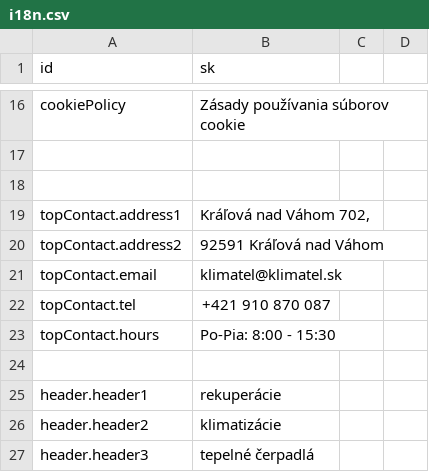
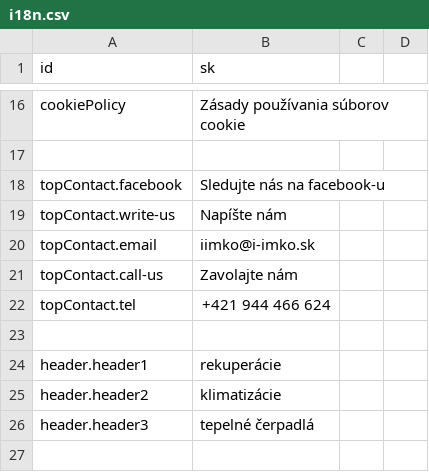
Before and after one commit to krisztiantothfiit/krisztiantothfiit.github.io, a CSV file: i18n/i18n.csv, drawn as a sheet; only a part is shown, gaps mark what is left out; the shorter side is filled out with more unchanged rows.

Commit message:
IImko implementation, top-contact

```diff
--- a/i18n/i18n.csv
+++ b/i18n/i18n.csv
@@ -17,8 +17,7 @@ cookiePolicy;Zásady používania súborov cookie;
 
-
-topContact.address1;Kráľová nad Váhom 702,
-topContact.address2;92591 Kráľová nad Váhom
-topContact.email;klimatel@klimatel.sk
-topContact.tel;+421 910 870 087
-topContact.hours;Po-Pia: 8:00 - 15:30
+topContact.facebook;Sledujte nás na facebook-u
+topContact.write-us;Napíšte nám
+topContact.email;iimko@i-imko.sk
+topContact.call-us;Zavolajte nám
+topContact.tel;+421 944 466 624
 
```
Also changed, not shown: 14 other files.
